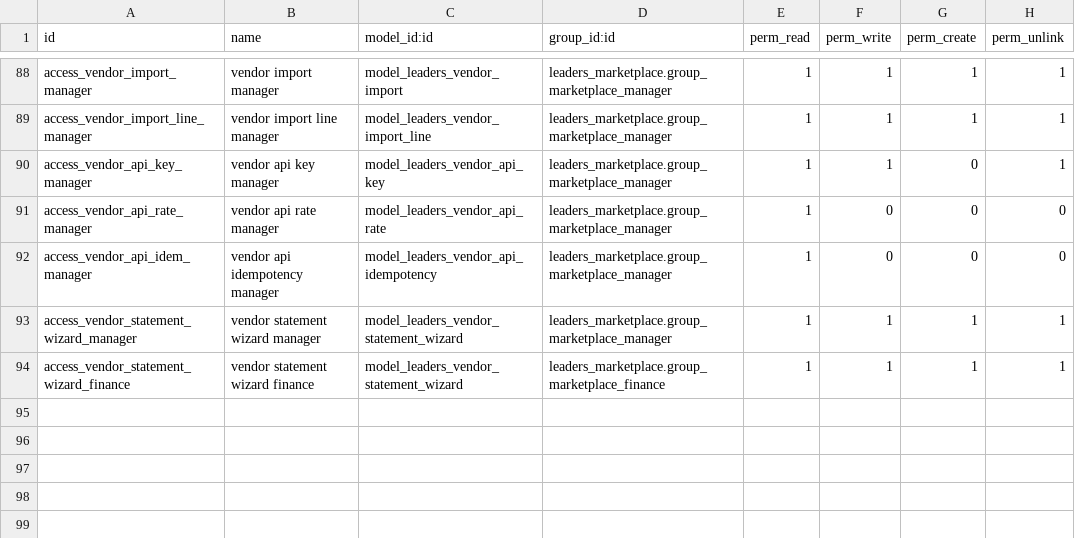
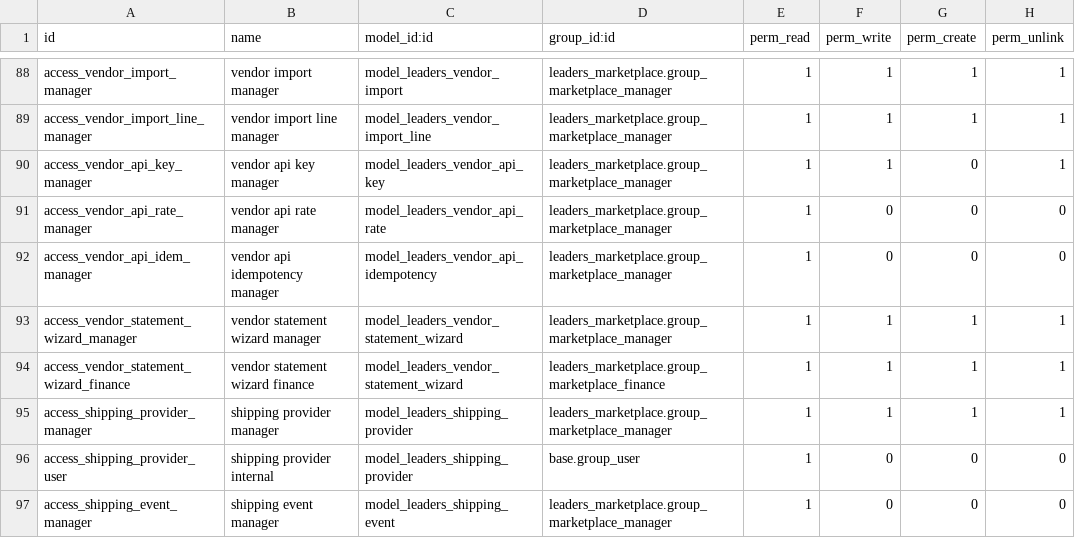
Before and after one commit to mohamedadel-python/leaders_marketplace, a CSV file: security/ir.model.access.csv, drawn as a sheet; only a part is shown, gaps mark what is left out.

Commit message:
B6: Shipping carrier framework (provider-agnostic)
Providers (manual, dummy), labels, HMAC webhook mapping to ship/delivered/refused, idempotent event log, setting-gated.

```diff
--- a/security/ir.model.access.csv
+++ b/security/ir.model.access.csv
@@ -94 +94,4 @@ access_vendor_statement_wizard_manager,vendor statement wizard manager,model_lea
 access_vendor_statement_wizard_finance,vendor statement wizard finance,model_leaders_vendor_statement_wizard,leaders_marketplace.group_marketplace_finance,1,1,1,1
+access_shipping_provider_manager,shipping provider manager,model_leaders_shipping_provider,leaders_marketplace.group_marketplace_manager,1,1,1,1
+access_shipping_provider_user,shipping provider internal,model_leaders_shipping_provider,base.group_user,1,0,0,0
+access_shipping_event_manager,shipping event manager,model_leaders_shipping_event,leaders_marketplace.group_marketplace_manager,1,0,0,0
```
Also changed, not shown: 15 other files.
